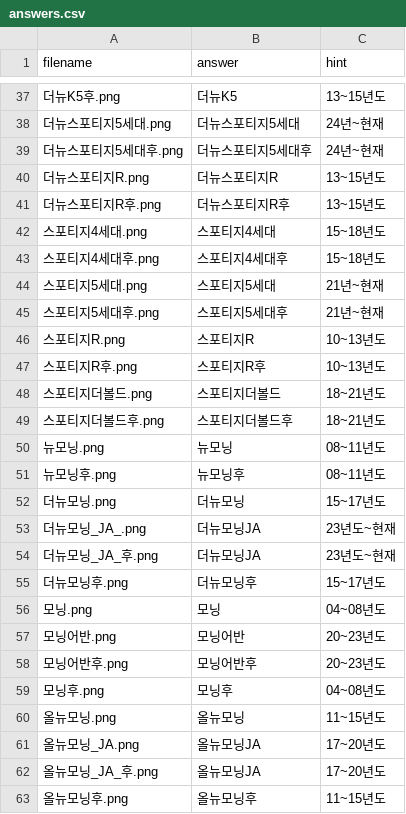
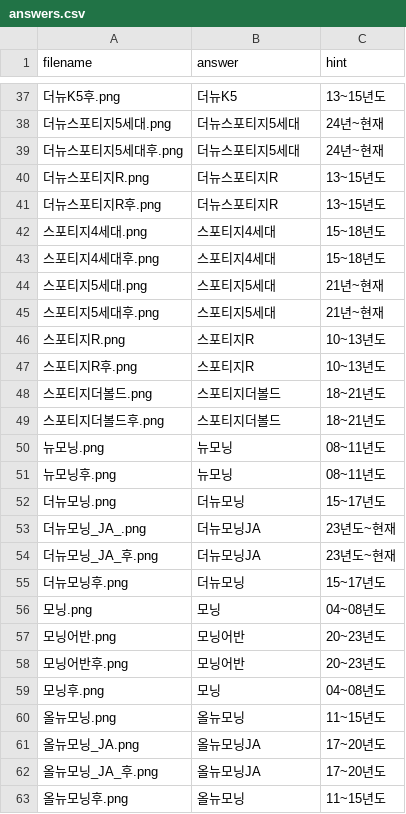
Before and after one commit to leaderik7114/my-photo-quiz, a CSV file: answers.csv, drawn as a sheet; only a part is shown, gaps mark what is left out; the diff names each change by its address in the sheet, - before the commit and + after, or states it on an @@ line.

```diff
--- a/answers.csv
+++ b/answers.csv
-B39 (answer): 더뉴스포티지5세대후
+B39 (answer): 더뉴스포티지5세대
-B41 (answer): 더뉴스포티지R후
+B41 (answer): 더뉴스포티지R
-B43 (answer): 스포티지4세대후
+B43 (answer): 스포티지4세대
-B45 (answer): 스포티지5세대후
+B45 (answer): 스포티지5세대
-B47 (answer): 스포티지R후
+B47 (answer): 스포티지R
-B49 (answer): 스포티지더볼드후
+B49 (answer): 스포티지더볼드
-B51 (answer): 뉴모닝후
+B51 (answer): 뉴모닝
-B55 (answer): 더뉴모닝후
+B55 (answer): 더뉴모닝
-B58 (answer): 모닝어반후
+B58 (answer): 모닝어반
-B59 (answer): 모닝후
+B59 (answer): 모닝
-B63 (answer): 올뉴모닝후
+B63 (answer): 올뉴모닝
```
